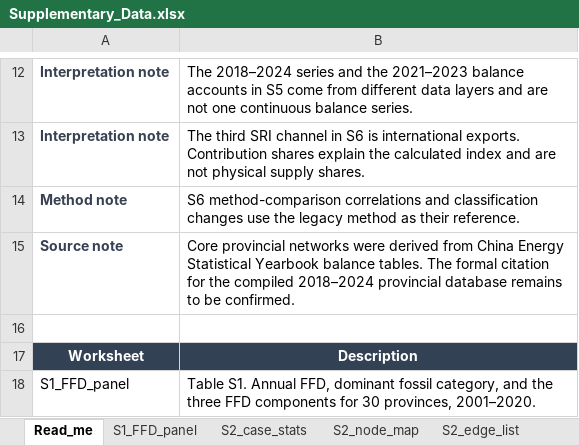
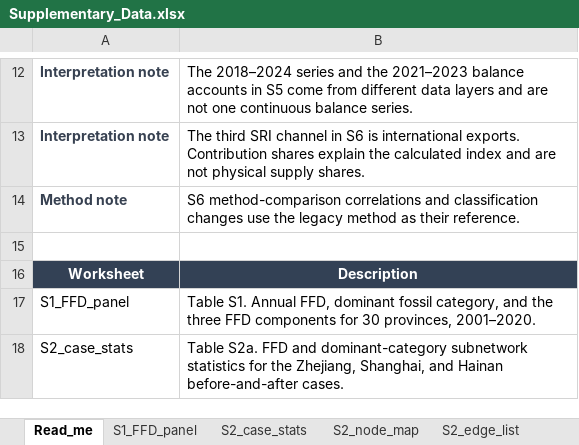
Before and after one commit to 132goodhao/FFD-and-transition-priorities, an Excel workbook: supplementary/Supplementary_Data.xlsx, sheet Read_me, drawn as a sheet; only a part is shown, gaps mark what is left out; the shorter side is filled out with more unchanged rows; values as stored, in another font and other column widths than the file's, no borders; the diff names each change by its address in the sheet, - before the commit and + after, or states it on an @@ line.

Commit message:
Update supplementary workbook README

```diff
--- a/supplementary/Supplementary_Data.xlsx (sheet Read_me)
+++ b/supplementary/Supplementary_Data.xlsx (sheet Read_me)
-row 15: Source note | Core provincial networks were derived from China Energy Statistical Yearbook balance tables. The formal citation for the compiled 2018–2024 provincial database remains to be confirmed.
```
